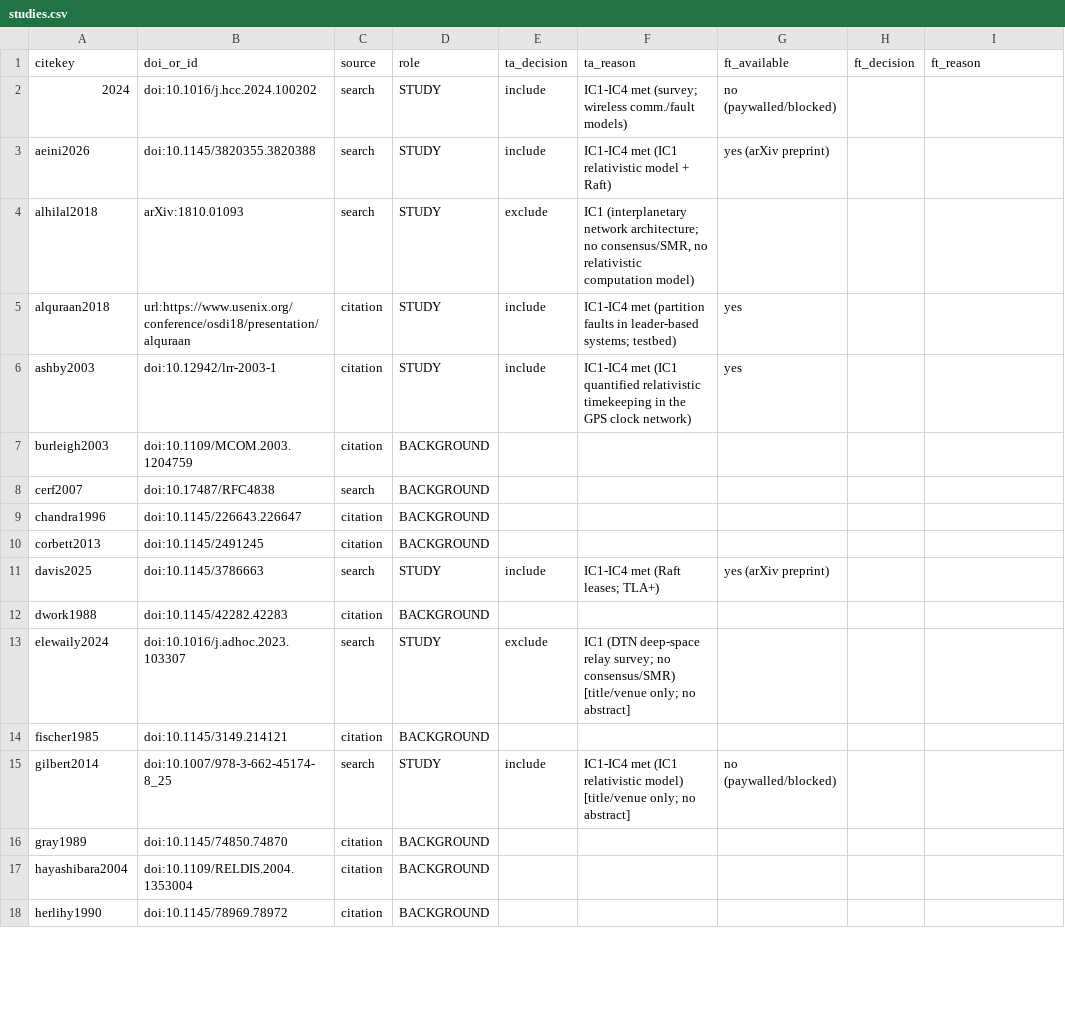
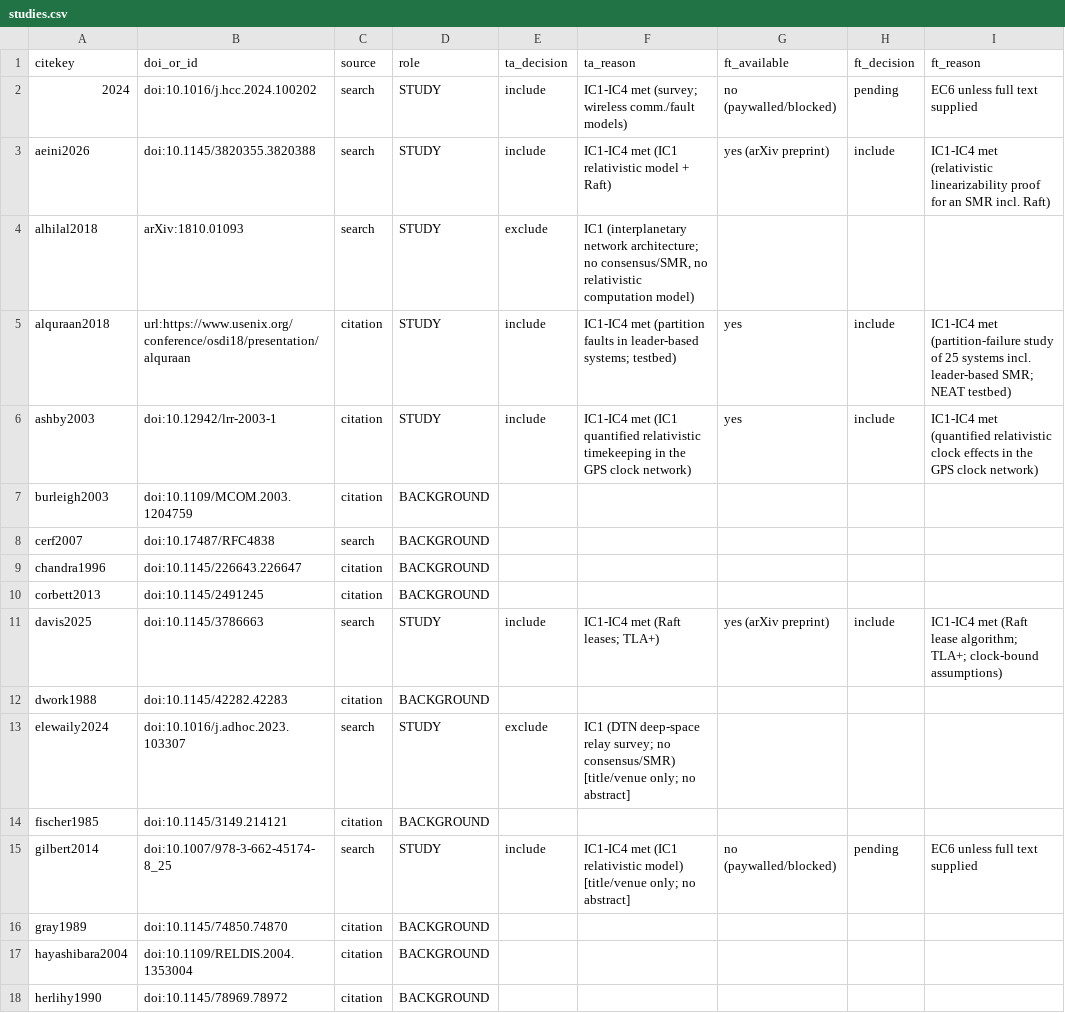
Before and after one commit to kazulak/relativistic-distributed-systems-sim, a CSV file: review/studies.csv, drawn as a sheet; only a part is shown; the diff covers the shown part only.

```diff
--- a/review/studies.csv
+++ b/review/studies.csv
@@ -1,7 +1,7 @@
 citekey,doi_or_id,source,role,ta_decision,ta_reason,ft_available,ft_decision,ft_reason
-2024,doi:10.1016/j.hcc.2024.100202,search,STUDY,include,IC1-IC4 met (survey; wireless comm./fault models),no (paywalled/blocked),,
-aeini2026,doi:10.1145/3820355.3820388,search,STUDY,include,IC1-IC4 met (IC1 relativistic model + Raft),yes (arXiv preprint),,
+2024,doi:10.1016/j.hcc.2024.100202,search,STUDY,include,IC1-IC4 met (survey; wireless comm./fault models),no (paywalled/blocked),pending,EC6 unless full text supplied
+aeini2026,doi:10.1145/3820355.3820388,search,STUDY,include,IC1-IC4 met (IC1 relativistic model + Raft),yes (arXiv preprint),include,IC1-IC4 met (relativistic linearizability proof for an SMR incl. Raft)
 alhilal2018,arXiv:1810.01093,search,STUDY,exclude,"IC1 (interplanetary network architecture; no consensus/SMR, no relativistic computation model)",,,
-alquraan2018,url:https://www.usenix.org/conference/osdi18/presentation/alquraan,citation,STUDY,include,IC1-IC4 met (partition faults in leader-based systems; testbed),yes,,
-ashby2003,doi:10.12942/lrr-2003-1,citation,STUDY,include,IC1-IC4 met (IC1 quantified relativistic timekeeping in the GPS clock network),yes,,
+alquraan2018,url:https://www.usenix.org/conference/osdi18/presentation/alquraan,citation,STUDY,include,IC1-IC4 met (partition faults in leader-based systems; testbed),yes,include,IC1-IC4 met (partition-failure study of 25 systems incl. leader-based SMR; NEAT testbed)
+ashby2003,doi:10.12942/lrr-2003-1,citation,STUDY,include,IC1-IC4 met (IC1 quantified relativistic timekeeping in the GPS clock network),yes,include,IC1-IC4 met (quantified relativistic clock effects in the GPS clock network)
 burleigh2003,doi:10.1109/MCOM.2003.1204759,citation,BACKGROUND,,,,,
@@ -10,3 +10,3 @@ chandra1996,doi:10.1145/226643.226647,citation,BACKGROUND,,,,,
 corbett2013,doi:10.1145/2491245,citation,BACKGROUND,,,,,
-davis2025,doi:10.1145/3786663,search,STUDY,include,IC1-IC4 met (Raft leases; TLA+),yes (arXiv preprint),,
+davis2025,doi:10.1145/3786663,search,STUDY,include,IC1-IC4 met (Raft leases; TLA+),yes (arXiv preprint),include,IC1-IC4 met (Raft lease algorithm; TLA+; clock-bound assumptions)
 dwork1988,doi:10.1145/42282.42283,citation,BACKGROUND,,,,,
@@ -14,3 +14,3 @@ elewaily2024,doi:10.1016/j.adhoc.2023.103307,search,STUDY,exclude,IC1 (DTN deep-
 fischer1985,doi:10.1145/3149.214121,citation,BACKGROUND,,,,,
-gilbert2014,doi:10.1007/978-3-662-45174-8_25,search,STUDY,include,IC1-IC4 met (IC1 relativistic model) [title/venue only; no abstract],no (paywalled/blocked),,
+gilbert2014,doi:10.1007/978-3-662-45174-8_25,search,STUDY,include,IC1-IC4 met (IC1 relativistic model) [title/venue only; no abstract],no (paywalled/blocked),pending,EC6 unless full text supplied
 gray1989,doi:10.1145/74850.74870,citation,BACKGROUND,,,,,
```
Also changed, not shown: 78 edited cells elsewhere in this file.
